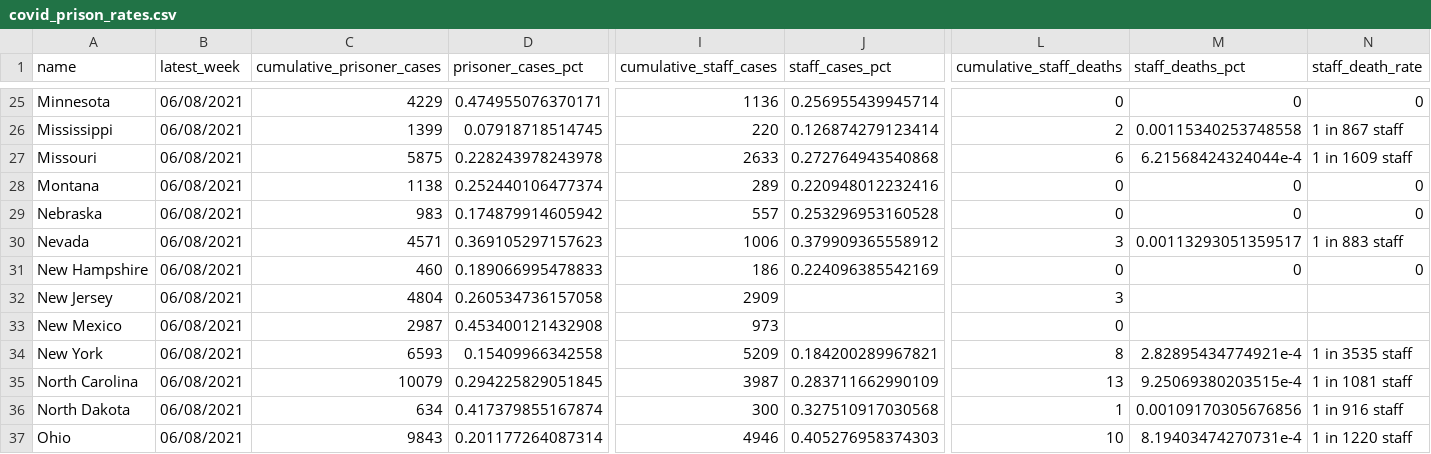
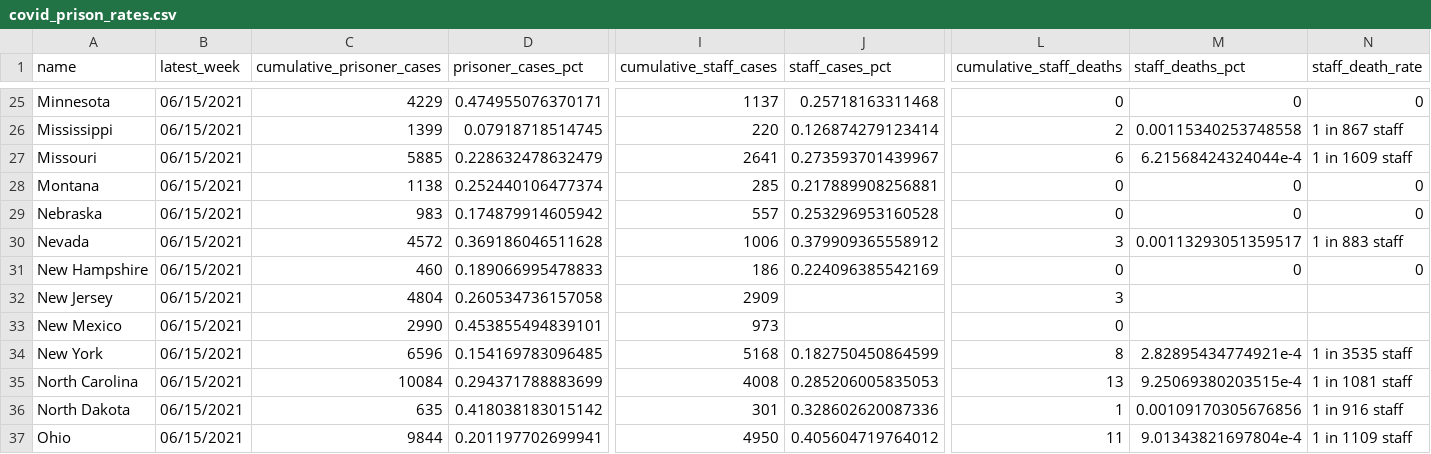
Before and after one commit to themarshallproject/COVID_prison_data, a CSV file: data/covid_prison_rates.csv, drawn as a sheet; only a part is shown, gaps mark what is left out; the diff covers the shown part only; the diff names each change by its address in the sheet, - before the commit and + after, or states it on an @@ line.

Commit message:
Week of June 15 update

```diff
--- a/data/covid_prison_rates.csv
+++ b/data/covid_prison_rates.csv
-B25:B37 (latest_week): 06/08/2021
+B25:B37 (latest_week): 06/15/2021
-I25 (cumulative_staff_cases): 1136
+I25 (cumulative_staff_cases): 1137
-J25 (staff_cases_pct): 0.256955439945714
+J25 (staff_cases_pct): 0.25718163311468
-C27 (cumulative_prisoner_cases): 5875
+C27 (cumulative_prisoner_cases): 5885
-D27 (prisoner_cases_pct): 0.228243978243978
+D27 (prisoner_cases_pct): 0.228632478632479
-I27 (cumulative_staff_cases): 2633
+I27 (cumulative_staff_cases): 2641
-J27 (staff_cases_pct): 0.272764943540868
+J27 (staff_cases_pct): 0.273593701439967
-I28 (cumulative_staff_cases): 289
+I28 (cumulative_staff_cases): 285
-J28 (staff_cases_pct): 0.220948012232416
+J28 (staff_cases_pct): 0.217889908256881
-C30 (cumulative_prisoner_cases): 4571
+C30 (cumulative_prisoner_cases): 4572
-D30 (prisoner_cases_pct): 0.369105297157623
+D30 (prisoner_cases_pct): 0.369186046511628
-C33 (cumulative_prisoner_cases): 2987
+C33 (cumulative_prisoner_cases): 2990
-D33 (prisoner_cases_pct): 0.453400121432908
+D33 (prisoner_cases_pct): 0.453855494839101
-C34 (cumulative_prisoner_cases): 6593
+C34 (cumulative_prisoner_cases): 6596
-D34 (prisoner_cases_pct): 0.15409966342558
+D34 (prisoner_cases_pct): 0.154169783096485
-I34 (cumulative_staff_cases): 5209
+I34 (cumulative_staff_cases): 5168
-J34 (staff_cases_pct): 0.184200289967821
+J34 (staff_cases_pct): 0.182750450864599
-C35 (cumulative_prisoner_cases): 10079
+C35 (cumulative_prisoner_cases): 10084
-D35 (prisoner_cases_pct): 0.294225829051845
+D35 (prisoner_cases_pct): 0.294371788883699
-I35 (cumulative_staff_cases): 3987
+I35 (cumulative_staff_cases): 4008
-J35 (staff_cases_pct): 0.283711662990109
+J35 (staff_cases_pct): 0.285206005835053
-C36 (cumulative_prisoner_cases): 634
+C36 (cumulative_prisoner_cases): 635
-D36 (prisoner_cases_pct): 0.417379855167874
+D36 (prisoner_cases_pct): 0.418038183015142
-I36 (cumulative_staff_cases): 300
+I36 (cumulative_staff_cases): 301
-J36 (staff_cases_pct): 0.327510917030568
+J36 (staff_cases_pct): 0.328602620087336
-C37 (cumulative_prisoner_cases): 9843
+C37 (cumulative_prisoner_cases): 9844
-D37 (prisoner_cases_pct): 0.201177264087314
+D37 (prisoner_cases_pct): 0.201197702699941
-I37 (cumulative_staff_cases): 4946
+I37 (cumulative_staff_cases): 4950
-J37 (staff_cases_pct): 0.405276958374303
+J37 (staff_cases_pct): 0.405604719764012
-L37 (cumulative_staff_deaths): 10
+L37 (cumulative_staff_deaths): 11
-M37 (staff_deaths_pct): 8.19403474270731e-4
+M37 (staff_deaths_pct): 9.01343821697804e-4
-N37 (staff_death_rate): 1 in 1220 staff
+N37 (staff_death_rate): 1 in 1109 staff
```
Also changed, not shown: 147 edited cells elsewhere in this file, 2 other files.
